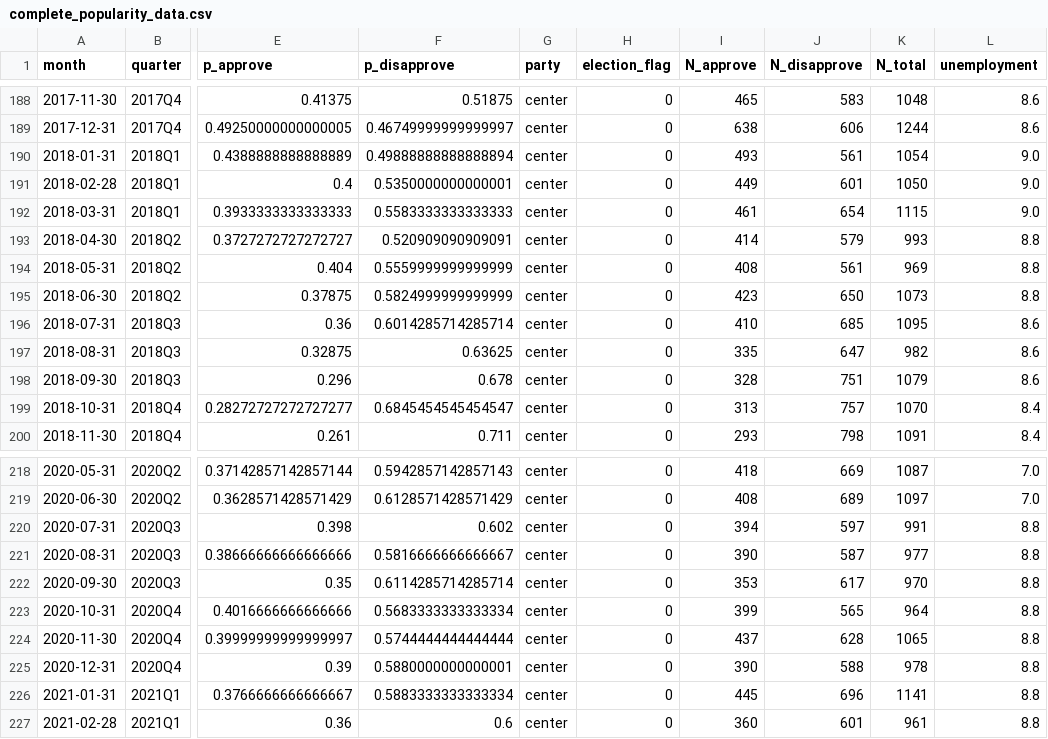
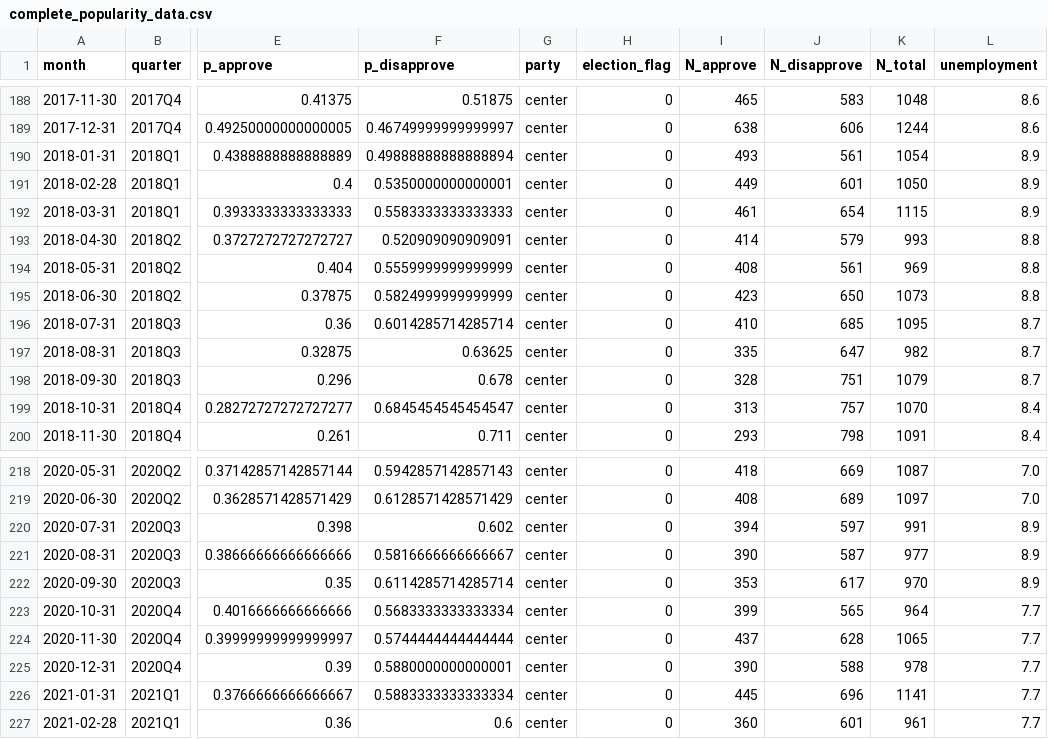
Before and after one commit to pollsposition/models, a CSV file: popularity/plot_data/complete_popularity_data.csv, drawn as a sheet; only a part is shown, gaps mark what is left out; the diff covers the shown part only; the diff names each change by its address in the sheet, - before the commit and + after, or states it on an @@ line.

Commit message:
Run GP popularity model with latest unemployment

```diff
--- a/popularity/plot_data/complete_popularity_data.csv
+++ b/popularity/plot_data/complete_popularity_data.csv
-L190:L192 (unemployment): 9.0
+L190:L192 (unemployment): 8.9
-L196:L198 (unemployment): 8.6
+L196:L198 (unemployment): 8.7
-L220:L222 (unemployment): 8.8
+L220:L222 (unemployment): 8.9
-L223:L227 (unemployment): 8.8
+L223:L227 (unemployment): 7.7
```
Also changed, not shown: 6 edited cells elsewhere in this file, 1 other file.
